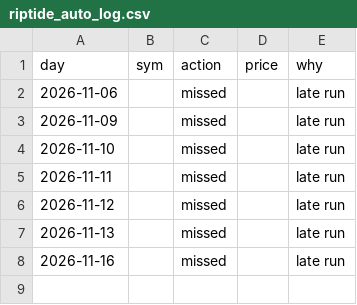
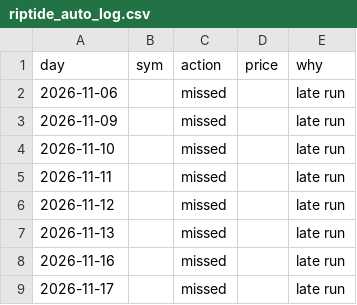
Before and after one commit to oscar2katz/RipTide, a CSV file: riptide_auto_log.csv, drawn as a sheet; the diff names each change by its address in the sheet, - before the commit and + after, or states it on an @@ line.

Commit message:
Riptide log 2026-11-17

```diff
--- a/riptide_auto_log.csv
+++ b/riptide_auto_log.csv
+row 9: 2026-11-17 |  | missed |  | late run
```
